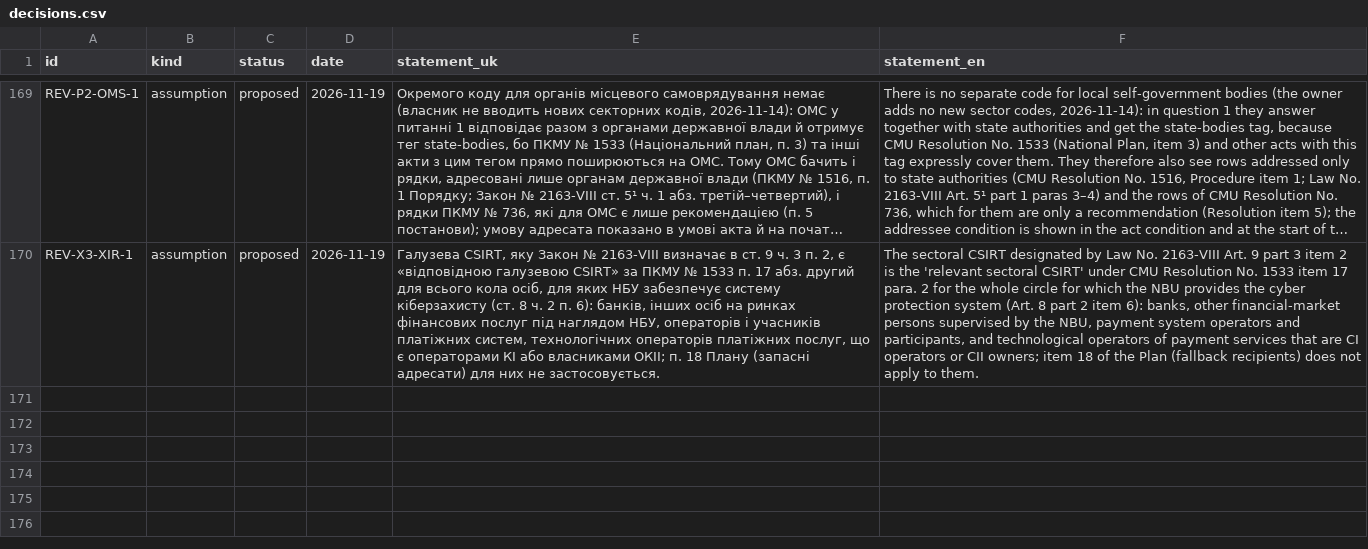
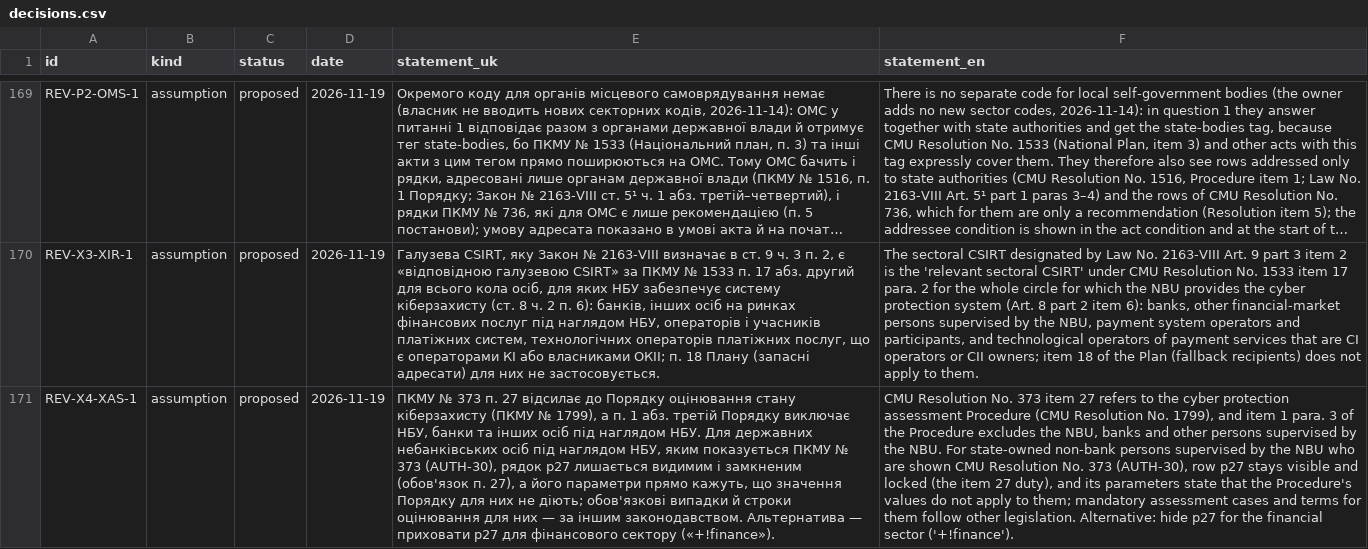
Before and after one commit to Ivan-Gokin/grc-foundation-ua, a CSV file: data/decisions.csv, drawn as a sheet; only a part is shown, gaps mark what is left out; long unchanged cells end in …; the diff names each change by its address in the sheet, - before the commit and + after, or states it on an @@ line.

```diff
--- a/data/decisions.csv
+++ b/data/decisions.csv
+row 171: REV-X4-XAS-1 | assumption | proposed | 2026-11-19 | ПКМУ № 373 п. 27 відсилає до Порядку оцінювання стану кіберзахисту (ПКМУ № 1799), а п. 1 абз. третій Порядку виключає НБУ, банки та інших осіб під наглядом НБУ. Для державних небанківських осіб під наглядом НБУ, яким показується ПКМУ № 373 (AUTH-30), рядок p27 лишається видимим і замкненим (обов'язок п. 27), а його параметри прямо кажуть, що значення Порядку для них не діють; обов'язкові випадки й строки оцінювання для них — за іншим законодавством. Альтернатива — приховати p27 для фінансового сектору («+!finance»). | CMU Resolution No. 373 item 27 refers to the cyber protection assessment Procedure (CMU Resolution No. 1799), and item 1 para. 3 of the Procedure excludes the NBU, banks and other persons supervised by the NBU. For state-owned non-bank persons supervised by the NBU who are shown CMU Resolution No. 373 (AUTH-30), row p27 stays visible and locked (the item 27 duty), and its parameters state that the Procedure's values do not apply to them; mandatory assessment cases and terms for them follow other legislation. Alternative: hide p27 for the financial sector ('+!finance').
```
Also changed, not shown: 2 other files.
